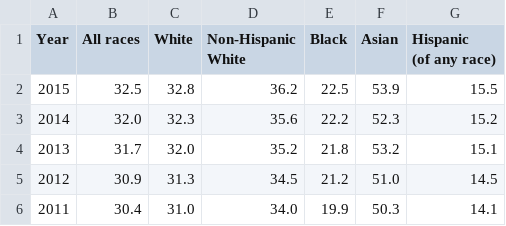
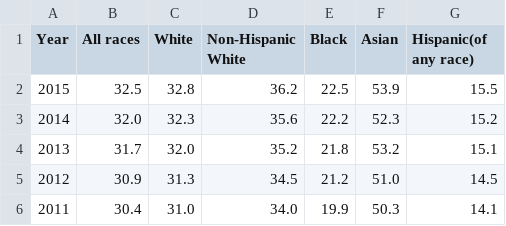
Before and after one commit to fpunjwani/4.032.io, a CSV file: hw3/CensusBureauData_Education_ALL.csv, drawn as a sheet; only a part is shown.

Commit message:
Update CensusBureauData_Education_ALL.csv

```diff
--- a/hw3/CensusBureauData_Education_ALL.csv
+++ b/hw3/CensusBureauData_Education_ALL.csv
@@ -1,3 +1,2 @@
-Year,All races,White,Non-Hispanic White,Black,Asian,"Hispanic
-(of any race)"
+Year,All races,White,Non-Hispanic White,Black,Asian,Hispanic(of any race)
 2015,32.5,32.8,36.2,22.5,53.9,15.5
```
